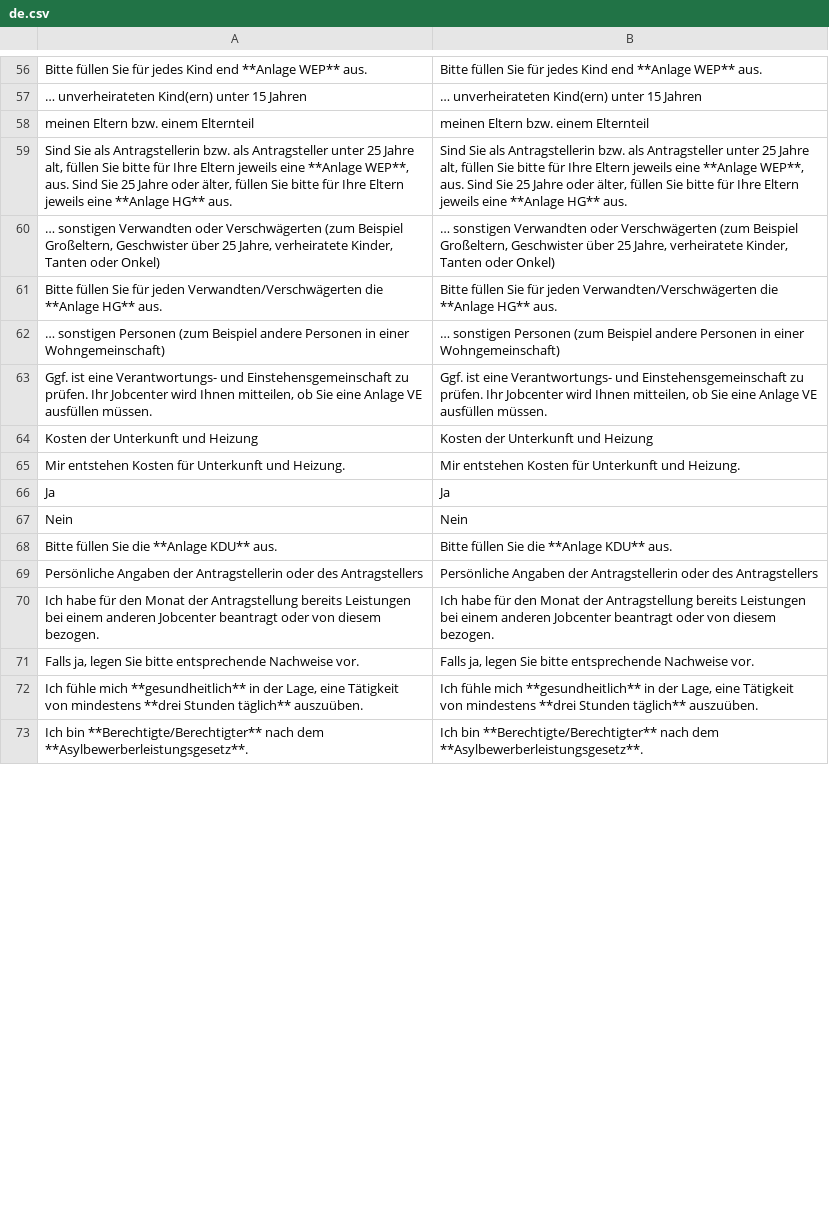
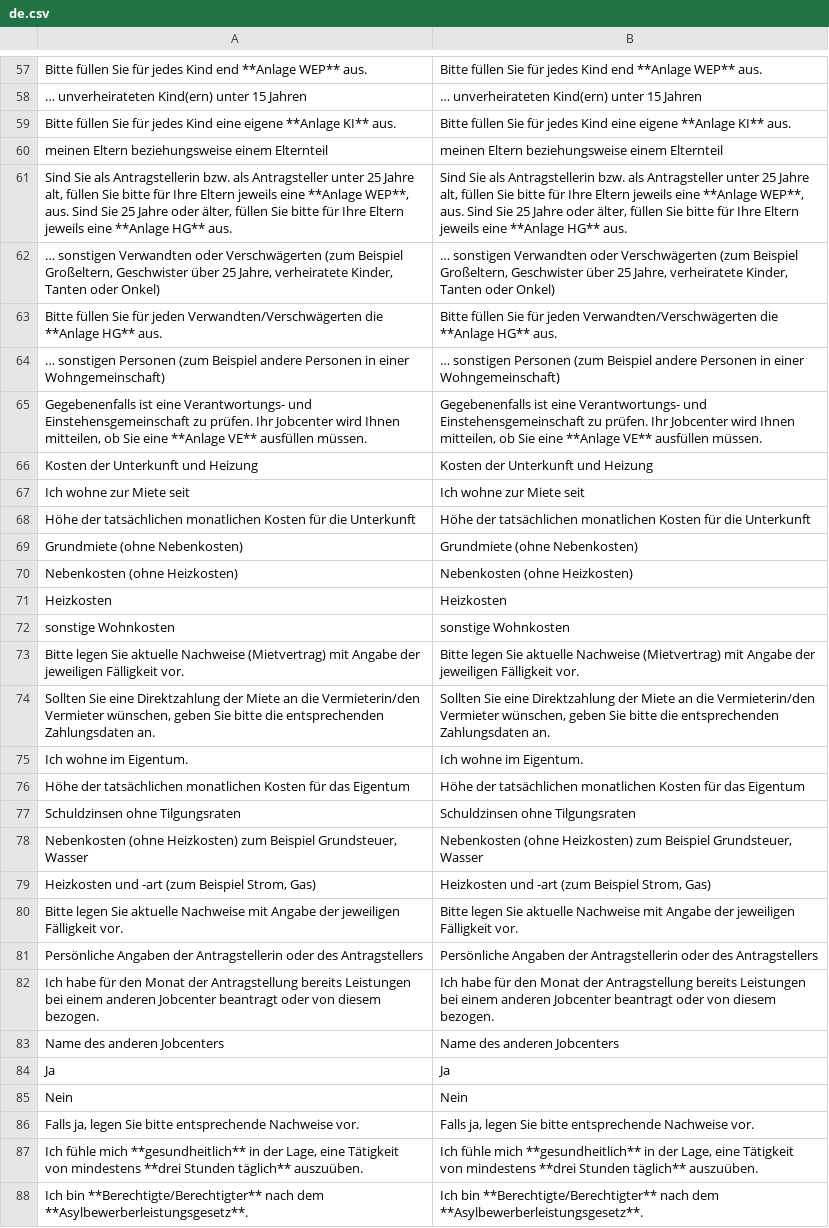
Before and after one commit to kub-berlin/formularprojekt, a CSV file: data/AlgII/de.csv, drawn as a sheet; only a part is shown, gaps mark what is left out; the diff covers the shown part only.

Commit message:
make de

```diff
--- a/data/AlgII/de.csv
+++ b/data/AlgII/de.csv
@@ -57,3 +58,4 @@
 "… unverheirateten Kind(ern) unter 15 Jahren","… unverheirateten Kind(ern) unter 15 Jahren"
-"meinen Eltern bzw. einem Elternteil","meinen Eltern bzw. einem Elternteil"
+"Bitte füllen Sie für jedes Kind eine eigene **Anlage KI** aus.","Bitte füllen Sie für jedes Kind eine eigene **Anlage KI** aus."
+"meinen Eltern beziehungsweise einem Elternteil","meinen Eltern beziehungsweise einem Elternteil"
 "Sind Sie als Antragstellerin bzw. als Antragsteller unter 25 Jahre alt, füllen Sie bitte für Ihre Eltern jeweils eine **Anlage WEP**, aus. Sind Sie 25 Jahre oder älter, füllen Sie bitte für Ihre Eltern jeweils eine **Anlage HG** aus.","Sind Sie als Antragstellerin bzw. als Antragsteller unter 25 Jahre alt, füllen Sie bitte für Ihre Eltern jeweils eine **Anlage WEP**, aus. Sind Sie 25 Jahre oder älter, füllen Sie bitte für Ihre Eltern jeweils eine **Anlage HG** aus."
@@ -62,10 +64,23 @@
 "… sonstigen Personen (zum Beispiel andere Personen in einer Wohngemeinschaft)","… sonstigen Personen (zum Beispiel andere Personen in einer Wohngemeinschaft)"
-"Ggf. ist eine Verantwortungs- und Einstehensgemeinschaft zu prüfen. Ihr Jobcenter wird Ihnen mitteilen, ob Sie eine Anlage VE ausfüllen müssen.","Ggf. ist eine Verantwortungs- und Einstehensgemeinschaft zu prüfen. Ihr Jobcenter wird Ihnen mitteilen, ob Sie eine Anlage VE ausfüllen müssen."
+"Gegebenenfalls ist eine Verantwortungs- und Einstehensgemeinschaft zu prüfen. Ihr Jobcenter wird Ihnen mitteilen, ob Sie eine **Anlage VE** ausfüllen müssen.","Gegebenenfalls ist eine Verantwortungs- und Einstehensgemeinschaft zu prüfen. Ihr Jobcenter wird Ihnen mitteilen, ob Sie eine **Anlage VE** ausfüllen müssen."
 "Kosten der Unterkunft und Heizung","Kosten der Unterkunft und Heizung"
-"Mir entstehen Kosten für Unterkunft und Heizung.","Mir entstehen Kosten für Unterkunft und Heizung."
+"Ich wohne zur Miete seit","Ich wohne zur Miete seit"
+"Höhe der tatsächlichen monatlichen Kosten für die Unterkunft","Höhe der tatsächlichen monatlichen Kosten für die Unterkunft"
+"Grundmiete (ohne Nebenkosten)","Grundmiete (ohne Nebenkosten)"
+"Nebenkosten (ohne Heizkosten)","Nebenkosten (ohne Heizkosten)"
+"Heizkosten","Heizkosten"
+"sonstige Wohnkosten","sonstige Wohnkosten"
+"Bitte legen Sie aktuelle Nachweise (Mietvertrag) mit Angabe der jeweiligen Fälligkeit vor.","Bitte legen Sie aktuelle Nachweise (Mietvertrag) mit Angabe der jeweiligen Fälligkeit vor."
+"Sollten Sie eine Direktzahlung der Miete an die Vermieterin/den Vermieter wünschen, geben Sie bitte die entsprechenden Zahlungsdaten an.","Sollten Sie eine Direktzahlung der Miete an die Vermieterin/den Vermieter wünschen, geben Sie bitte die entsprechenden Zahlungsdaten an."
+"Ich wohne im Eigentum.","Ich wohne im Eigentum."
+"Höhe der tatsächlichen monatlichen Kosten für das Eigentum","Höhe der tatsächlichen monatlichen Kosten für das Eigentum"
+"Schuldzinsen ohne Tilgungsraten","Schuldzinsen ohne Tilgungsraten"
+"Nebenkosten (ohne Heizkosten) zum Beispiel Grundsteuer, Wasser","Nebenkosten (ohne Heizkosten) zum Beispiel Grundsteuer, Wasser"
+"Heizkosten und -art (zum Beispiel Strom, Gas)","Heizkosten und -art (zum Beispiel Strom, Gas)"
+"Bitte legen Sie aktuelle Nachweise mit Angabe der jeweiligen Fälligkeit vor.","Bitte legen Sie aktuelle Nachweise mit Angabe der jeweiligen Fälligkeit vor."
+"Persönliche Angaben der Antragstellerin oder des Antragstellers","Persönliche Angaben der Antragstellerin oder des Antragstellers"
+"Ich habe für den Monat der Antragstellung bereits Leistungen bei einem anderen Jobcenter beantragt oder von diesem bezogen.","Ich habe für den Monat der Antragstellung bereits Leistungen bei einem anderen Jobcenter beantragt oder von diesem bezogen."
+"Name des anderen Jobcenters","Name des anderen Jobcenters"
 "Ja","Ja"
 "Nein","Nein"
-"Bitte füllen Sie die **Anlage KDU** aus.","Bitte füllen Sie die **Anlage KDU** aus."
-"Persönliche Angaben der Antragstellerin oder des Antragstellers","Persönliche Angaben der Antragstellerin oder des Antragstellers"
-"Ich habe für den Monat der Antragstellung bereits Leistungen bei einem anderen Jobcenter beantragt oder von diesem bezogen.","Ich habe für den Monat der Antragstellung bereits Leistungen bei einem anderen Jobcenter beantragt oder von diesem bezogen."
 "Falls ja, legen Sie bitte entsprechende Nachweise vor.","Falls ja, legen Sie bitte entsprechende Nachweise vor."
```
Also changed, not shown: 30 added rows, 17 removed rows, 5 moved rows and 52 edited cells elsewhere in this file.
